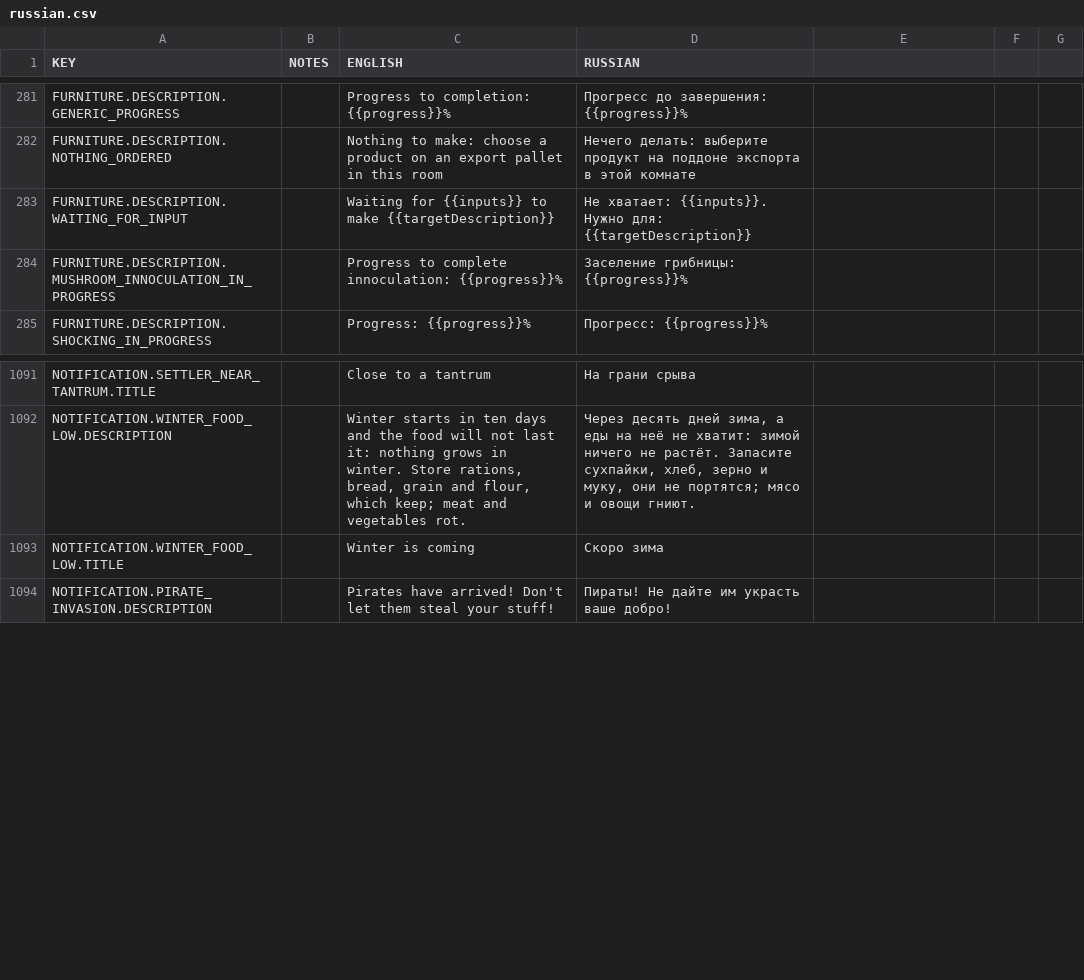
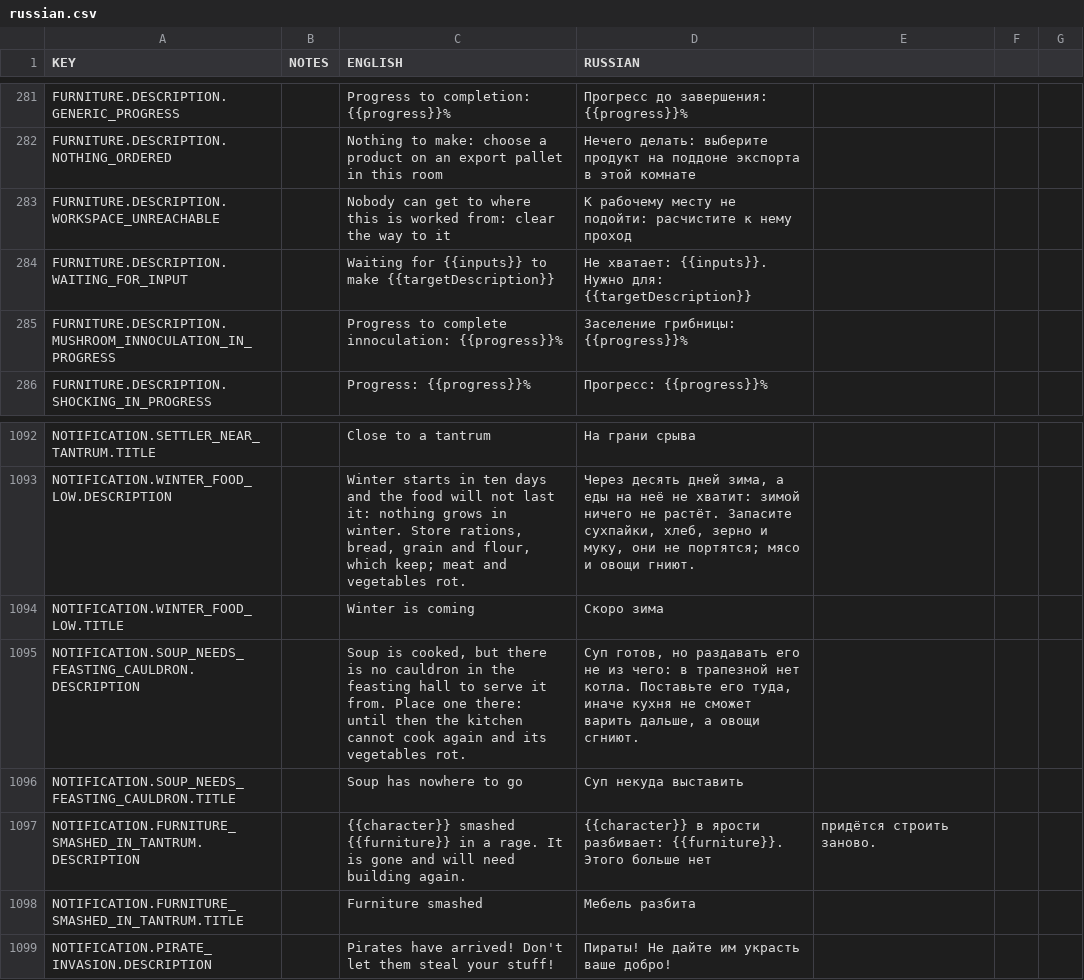
Before and after one commit to udarmolota/deephall, a CSV file: core/mods/Community Translations/translations/russian.csv, drawn as a sheet; only a part is shown, gaps mark what is left out; the diff names each change by its address in the sheet, - before the commit and + after, or states it on an @@ line.

```diff
--- a/core/mods/Community Translations/translations/russian.csv
+++ b/core/mods/Community Translations/translations/russian.csv
+row 283: FURNITURE.DESCRIPTION.WORKSPACE_UNREACHABLE |  | Nobody can get to where this is worked from: clear the way to it | К рабочему месту не подойти: расчистите к нему проход
+row 1095: NOTIFICATION.SOUP_NEEDS_FEASTING_CAULDRON.DESCRIPTION |  | Soup is cooked, but there is no cauldron in the feasting hall to serve it from. Place one there: until then the kitchen cannot cook again and its vegetables rot. | Суп готов, но раздавать его не из чего: в трапезной нет котла. Поставьте его туда, иначе кухня не сможет варить дальше, а овощи сгниют.
+row 1096: NOTIFICATION.SOUP_NEEDS_FEASTING_CAULDRON.TITLE |  | Soup has nowhere to go | Суп некуда выставить
+row 1097: NOTIFICATION.FURNITURE_SMASHED_IN_TANTRUM.DESCRIPTION |  | {{character}} smashed {{furniture}} in a rage. It is gone and will need building again. | {{character}} в ярости разбивает: {{furniture}}. Этого больше нет | придётся строить заново.
+row 1098: NOTIFICATION.FURNITURE_SMASHED_IN_TANTRUM.TITLE |  | Furniture smashed | Мебель разбита
```
Also changed, not shown: core/mods/base/translations/translations.csv, 4 other files.
